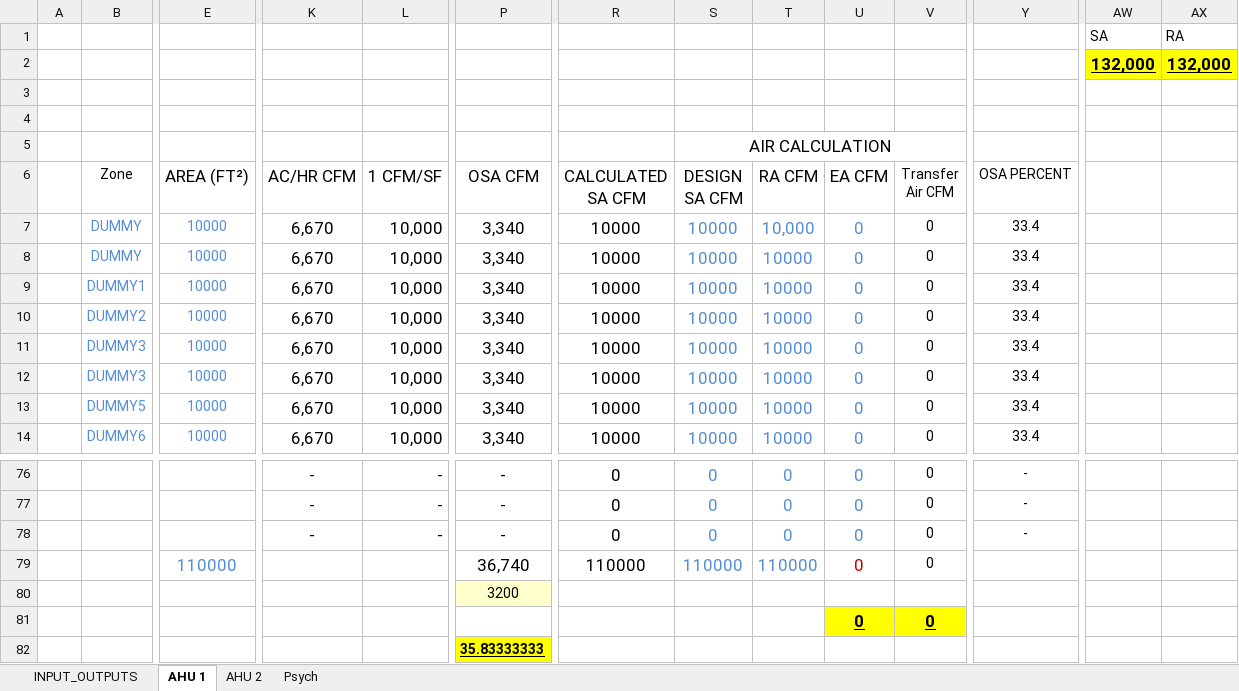
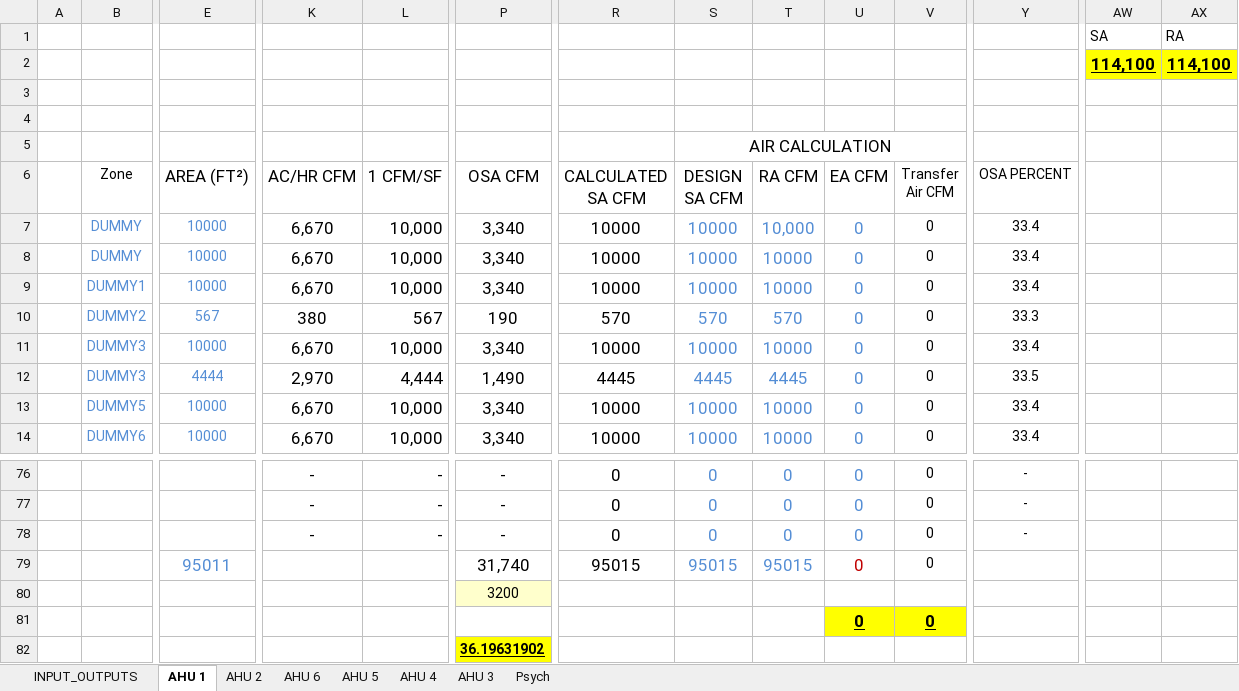
Before and after one commit to Rushikeshh-patil/PsychroCalc, an Excel workbook: Revamped AHU Psyc Calcs (HCAI).xlsm, sheet AHU 1, drawn as a sheet; only a part is shown, gaps mark what is left out; values as stored, in another font and other column widths than the file's, no borders; conditional formats and table styles not drawn; removed rows and columns are numbered as before the commit, all else as after; rows hold the shown columns only; the diff names each change by its address in the sheet, - before the commit and + after, or states it on an @@ line.

```diff
--- a/Revamped AHU Psyc Calcs (HCAI).xlsm (sheet AHU 1)
+++ b/Revamped AHU Psyc Calcs (HCAI).xlsm (sheet AHU 1)
+sheet tab: AHU 6
+sheet tab: AHU 5
+sheet tab: AHU 4
+sheet tab: AHU 3
-row 2:  |  |  |  |  |  |  |  |  |  |  |  | 132,000 | 132,000
+row 2:  |  |  |  |  |  |  |  |  |  |  |  | 114,100 | 114,100
-E10 (AREA (FT²)): 10000
+E10 (AREA (FT²)): 567
-K10 (AC/HR CFM): 6,670
+K10 (AC/HR CFM): 380
-L10 (1 CFM/SF): 10,000
+L10 (1 CFM/SF): 567
-P10 (OSA CFM): 3,340
+P10 (OSA CFM): 190
-R10 (CALCULATED SA CFM): 10000
+R10 (CALCULATED SA CFM): 570
-S10 (DESIGN SA CFM): 10000
+S10 (DESIGN SA CFM): 570
-T10 (RA CFM): 10000
+T10 (RA CFM): 570
-Y10 (OSA PERCENT): 33.4
+Y10 (OSA PERCENT): 33.3
-E12 (AREA (FT²)): 10000
+E12 (AREA (FT²)): 4444
-K12 (AC/HR CFM): 6,670
+K12 (AC/HR CFM): 2,970
-L12 (1 CFM/SF): 10,000
+L12 (1 CFM/SF): 4,444
-P12 (OSA CFM): 3,340
+P12 (OSA CFM): 1,490
-R12 (CALCULATED SA CFM): 10000
+R12 (CALCULATED SA CFM): 4445
-S12 (DESIGN SA CFM): 10000
+S12 (DESIGN SA CFM): 4445
-T12 (RA CFM): 10000
+T12 (RA CFM): 4445
-Y12 (OSA PERCENT): 33.4
+Y12 (OSA PERCENT): 33.5
-row 79:  |  | 110000 |  |  | 36,740 | 110000 | 110000 | 110000 | 0 | 0
+row 79:  |  | 95011 |  |  | 31,740 | 95015 | 95015 | 95015 | 0 | 0
-P82 (OSA CFM): 35.83333333
+P82 (OSA CFM): 36.19631902
```
Also changed, not shown: sheet Psych, sheet AHU 2, sheet INPUT_OUTPUTS, hidden cells, charts or pictures, 1 other file.
